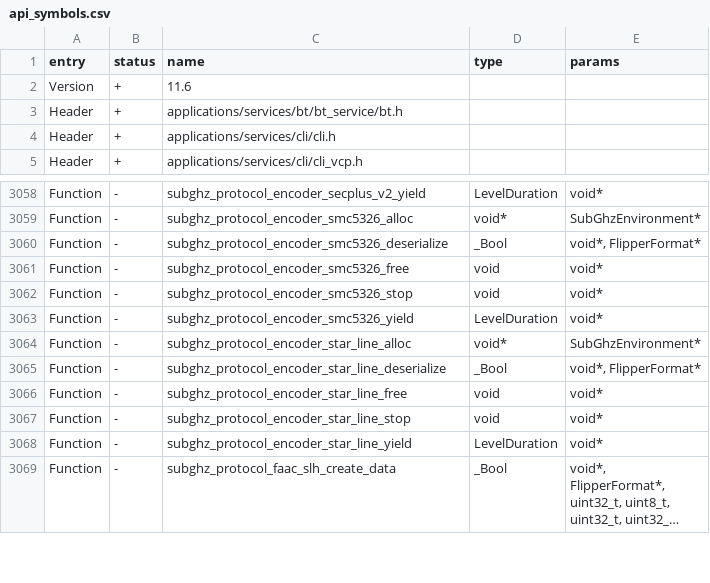
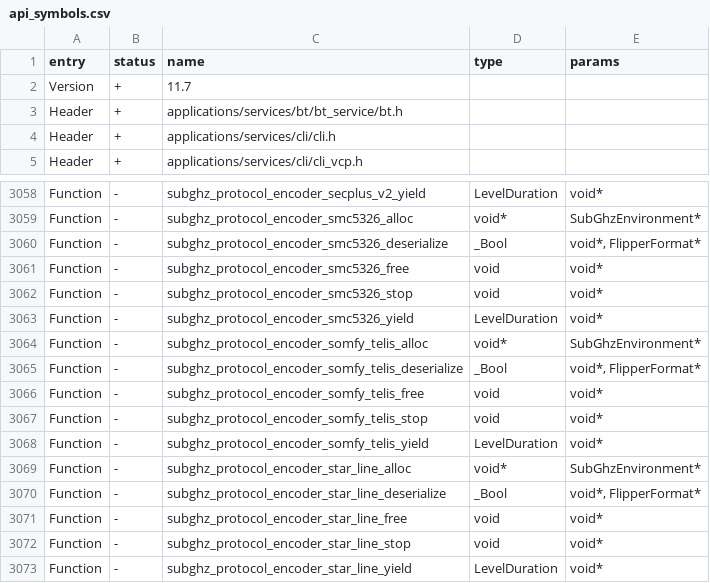
Before and after one commit to KuriGohan-Kamehameha/nXtreme-Firmware, a CSV file: firmware/targets/f7/api_symbols.csv, drawn as a sheet; only a part is shown, gaps mark what is left out; the shorter side is filled out with more unchanged rows; long unchanged cells end in ….

Commit message:
initial Somfy Telis Encoder (doesnt work)

```diff
--- a/firmware/targets/f7/api_symbols.csv
+++ b/firmware/targets/f7/api_symbols.csv
@@ -1,3 +1,3 @@
 entry,status,name,type,params
-Version,+,11.6,,
+Version,+,11.7,,
 Header,+,applications/services/bt/bt_service/bt.h,,
@@ -3063,2 +3063,7 @@ Function,-,subghz_protocol_encoder_smc5326_stop,void,void*
 Function,-,subghz_protocol_encoder_smc5326_yield,LevelDuration,void*
+Function,-,subghz_protocol_encoder_somfy_telis_alloc,void*,SubGhzEnvironment*
+Function,-,subghz_protocol_encoder_somfy_telis_deserialize,_Bool,"void*, FlipperFormat*"
+Function,-,subghz_protocol_encoder_somfy_telis_free,void,void*
+Function,-,subghz_protocol_encoder_somfy_telis_stop,void,void*
+Function,-,subghz_protocol_encoder_somfy_telis_yield,LevelDuration,void*
 Function,-,subghz_protocol_encoder_star_line_alloc,void*,SubGhzEnvironment*
```
Also changed, not shown: 2 other files.
